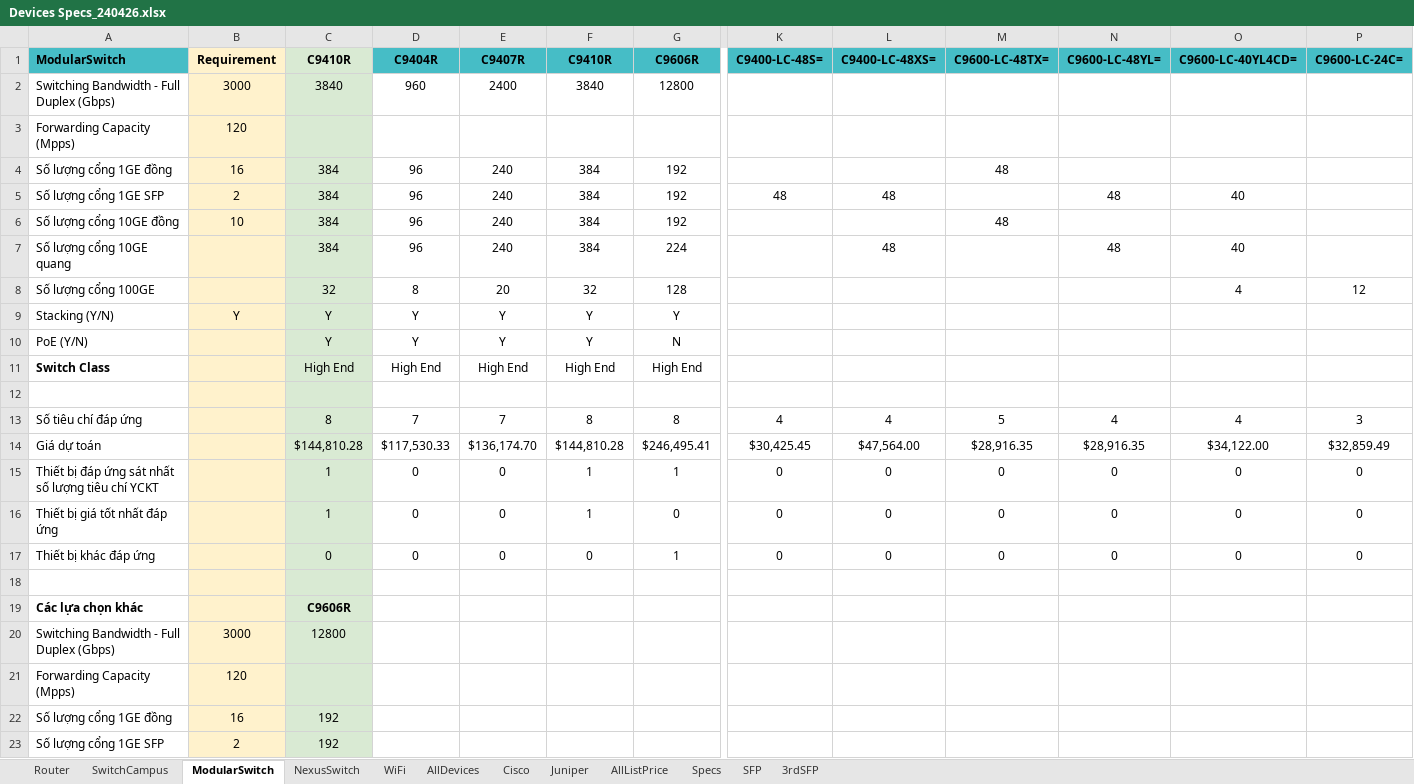
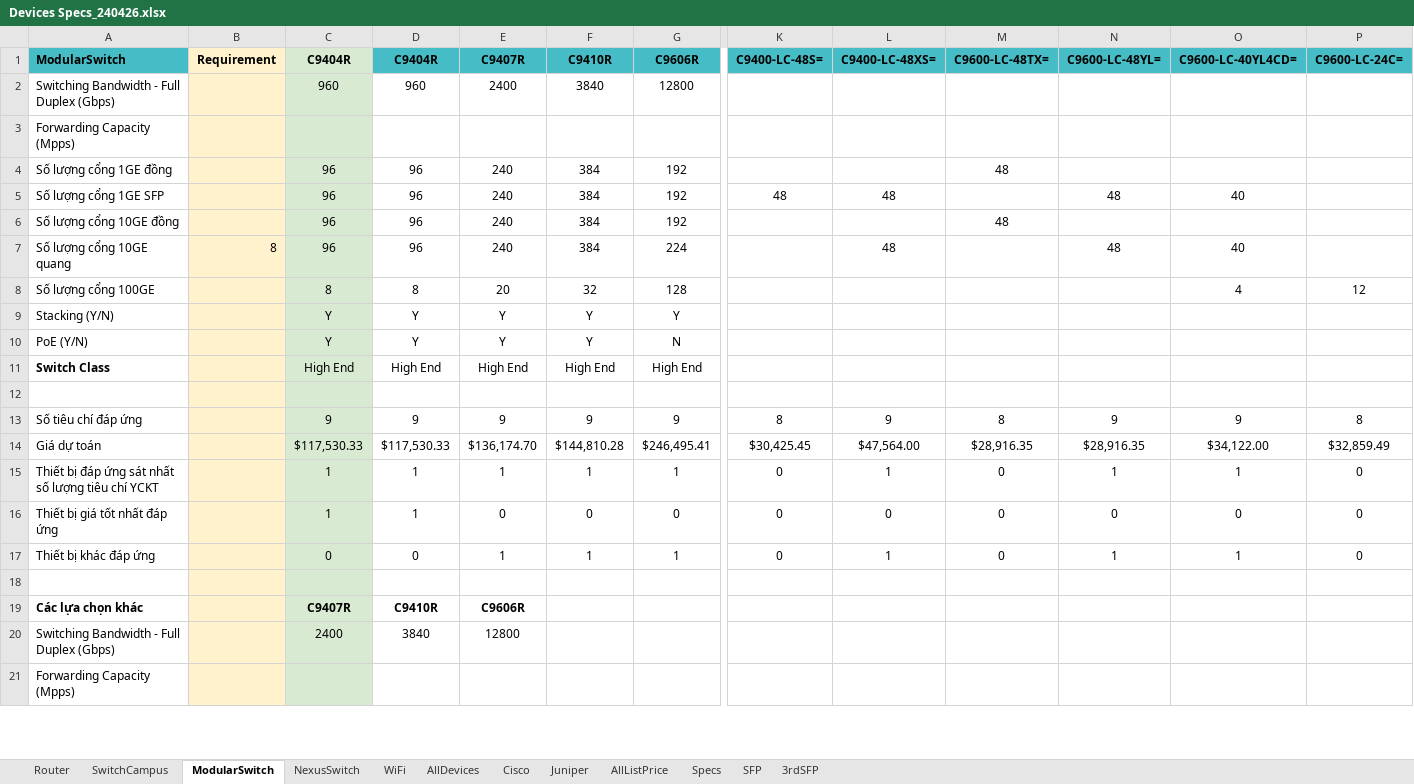
Before and after one commit to KimTrangCTIN03/network-quotation, an Excel workbook: data/Devices Specs_240426.xlsx, sheet ModularSwitch, drawn as a sheet; only a part is shown, gaps mark what is left out; values as stored, in another font and other column widths than the file's, no borders; charts and pictures not drawn; removed rows and columns are numbered as before the commit, all else as after; rows hold the shown columns only; the diff covers the shown part only; the diff names each change by its address in the sheet, - before the commit and + after, or states it on an @@ line.

```diff
--- a/data/Devices Specs_240426.xlsx (sheet ModularSwitch)
+++ b/data/Devices Specs_240426.xlsx (sheet ModularSwitch)
-C1: C9410R
+C1: C9404R
-B2 (Requirement): 3000
+B2 (Requirement): (empty)
-C2 (C9404R): 3840
+C2 (C9404R): 960
-B3 (Requirement): 120
+B3 (Requirement): (empty)
-B4 (Requirement): 16
+B4 (Requirement): (empty)
-C4:C7 (C9404R): 384
+C4:C7 (C9404R): 96
-B5 (Requirement): 2
+B5 (Requirement): (empty)
-B6 (Requirement): 10
+B6 (Requirement): (empty)
-B7 (Requirement): (empty)
+B7 (Requirement): 8
-C8 (C9404R): 32
+C8 (C9404R): 8
-B9 (Requirement): Y
+B9 (Requirement): (empty)
-row 13: Số tiêu chí đáp ứng |  | 8 | 7 | 7 | 8 | 8 | 4 | 4 | 5 | 4 | 4 | 3
+row 13: Số tiêu chí đáp ứng |  | 9 | 9 | 9 | 9 | 9 | 8 | 9 | 8 | 9 | 9 | 8
-C14 (C9404R): $144,810.28
+C14 (C9404R): $117,530.33
-D15:D16 (C9404R): 0
+D15:D16 (C9404R): 1
-E15 (C9407R): 0
+E15 (C9407R): 1
-L15 (C9400-LC-48XS=): 0
+L15 (C9400-LC-48XS=): 1
-N15 (C9600-LC-48YL=): 0
+N15 (C9600-LC-48YL=): 1
-O15 (C9600-LC-40YL4CD=): 0
+O15 (C9600-LC-40YL4CD=): 1
-F16 (C9410R): 1
+F16 (C9410R): 0
-E17 (C9407R): 0
+E17 (C9407R): 1
-F17 (C9410R): 0
+F17 (C9410R): 1
-L17 (C9400-LC-48XS=): 0
+L17 (C9400-LC-48XS=): 1
-N17 (C9600-LC-48YL=): 0
+N17 (C9600-LC-48YL=): 1
-O17 (C9600-LC-40YL4CD=): 0
+O17 (C9600-LC-40YL4CD=): 1
-C19 (C9404R): C9606R
+C19 (C9404R): C9407R
-D19 (C9404R): (empty)
+D19 (C9404R): C9410R
-E19 (C9407R): (empty)
+E19 (C9407R): C9606R
-row 20: Switching Bandwidth - Full Duplex (Gbps) | 3000 | 12800
+row 20: Switching Bandwidth - Full Duplex (Gbps) |  | 2400 | 3840 | 12800
-B21 (Requirement): 120
+B21 (Requirement): (empty)
-row 22: Số lượng cổng 1GE đồng | 16 | 192
-row 23: Số lượng cổng 1GE SFP | 2 | 192
```
Also changed, not shown: 6 added rows, 4 removed rows and 3 edited cells elsewhere in this sheet, sheet SwitchCampus, sheet NexusSwitch, formulas that keep their value, 15 other files.
